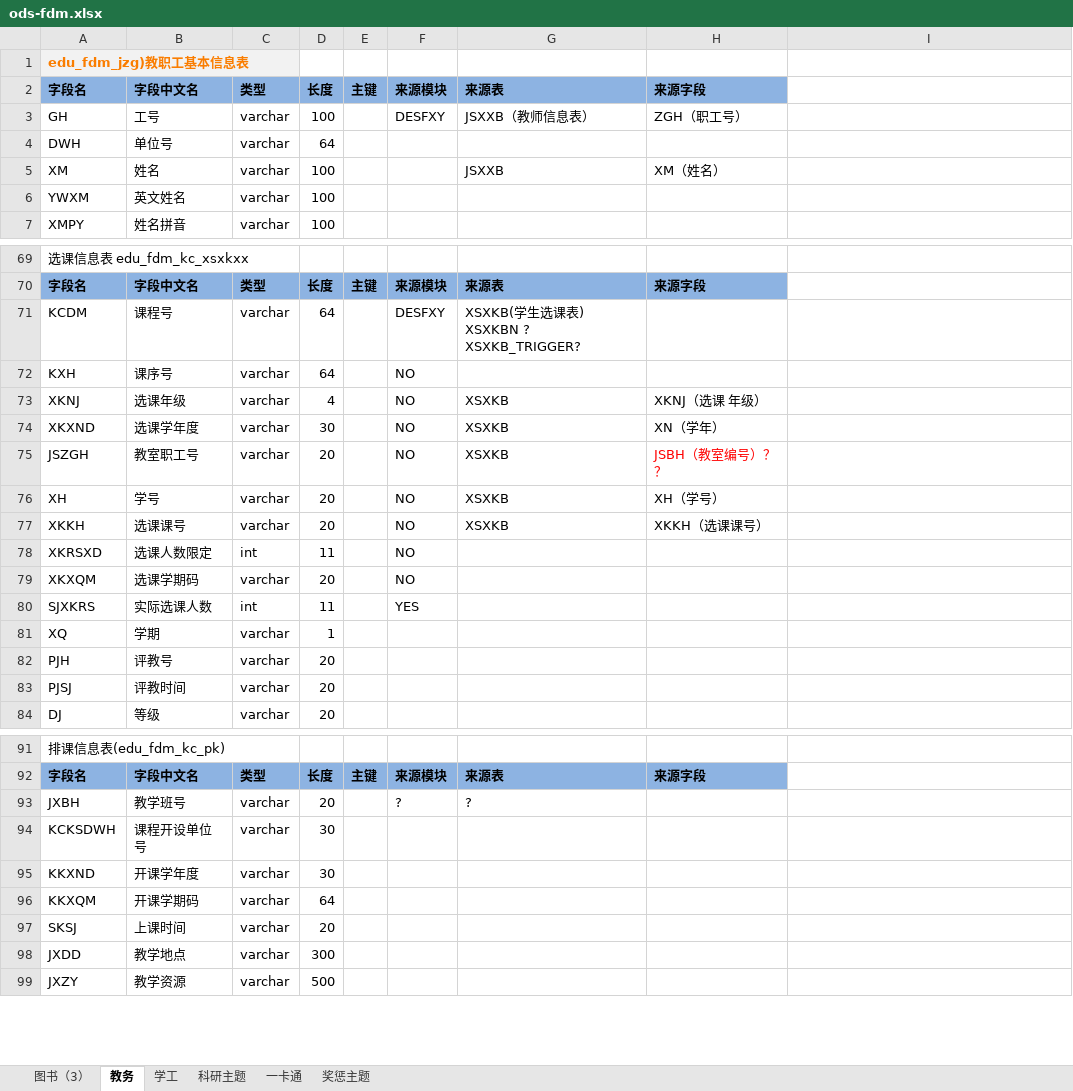
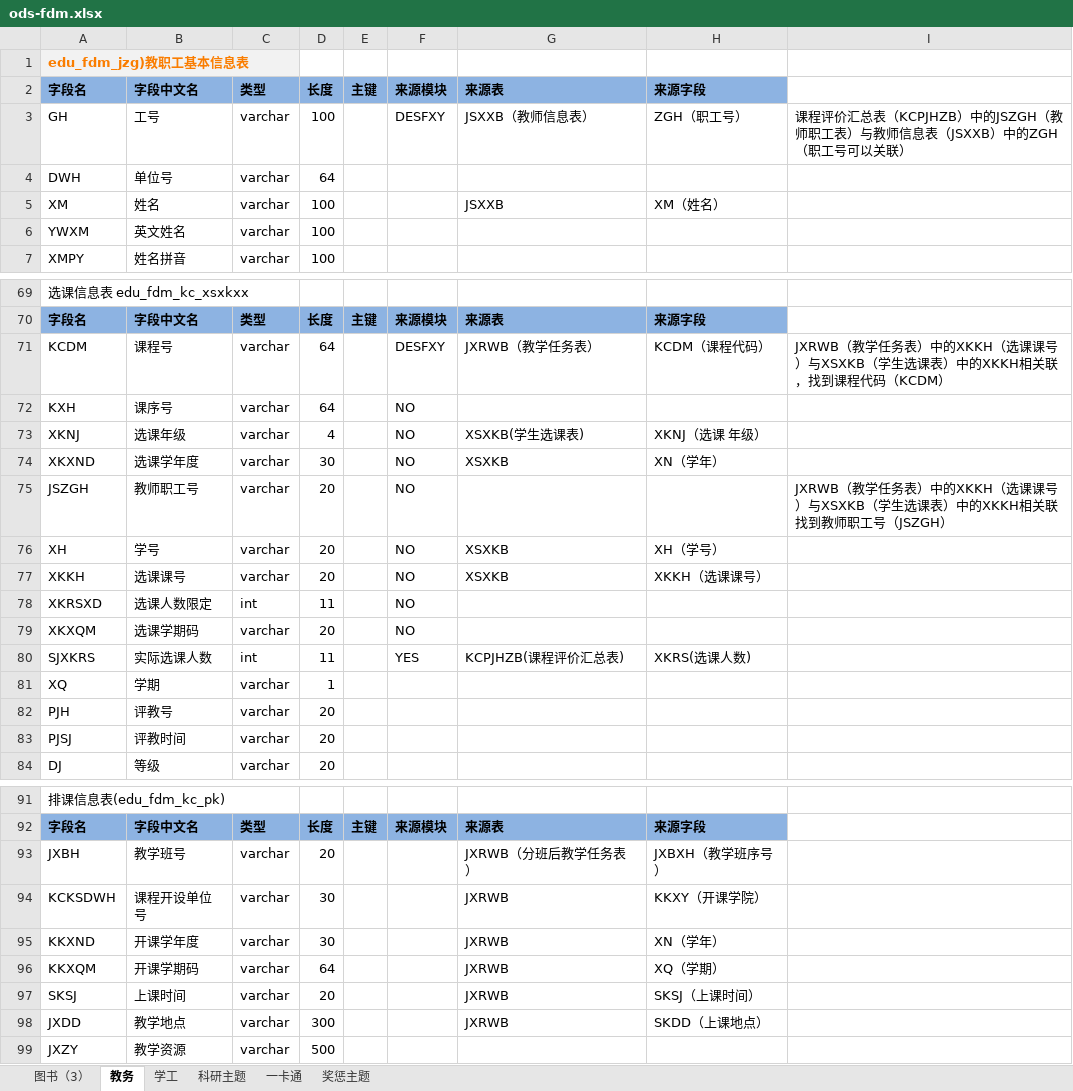
Before and after one commit to msw822/cqes_dev, an Excel workbook: 重庆二师_Dev/doc/ods-fdm.xlsx, sheet 教务, drawn as a sheet; only a part is shown, gaps mark what is left out; values as stored, in another font and other column widths than the file's, no borders; ↵ is a line break in a cell; the diff covers the shown part only; the diff names each change by its address in the sheet, - before the commit and + after, or states it on an @@ line.

```diff
--- a/重庆二师_Dev/doc/ods-fdm.xlsx (sheet 教务)
+++ b/重庆二师_Dev/doc/ods-fdm.xlsx (sheet 教务)
-I3: (empty)
+I3: 课程评价汇总表（KCPJHZB）中的JSZGH（教师职工表）与教师信息表（JSXXB）中的ZGH（职工号可以关联）
-G71 (来源表): XSXKB(学生选课表) ↵ XSXKBN ? XSXKB_TRIGGER?
+G71 (来源表): JXRWB（教学任务表）
-H71 (来源字段): (empty)
+H71 (来源字段): KCDM（课程代码）
-I71: (empty)
+I71: JXRWB（教学任务表）中的XKKH（选课课号）与XSXKB（学生选课表）中的XKKH相关联，找到课程代码（KCDM）
-G73 (来源表): XSXKB
+G73 (来源表): XSXKB(学生选课表)
-B75 (字段中文名): 教室职工号
+B75 (字段中文名): 教师职工号
-G75 (来源表): XSXKB
+G75 (来源表): (empty)
-H75 (来源字段): JSBH（教室编号）？？
+H75 (来源字段): (empty)
-I75: (empty)
+I75: JXRWB（教学任务表）中的XKKH（选课课号）与XSXKB（学生选课表）中的XKKH相关联找到教师职工号（JSZGH）
-G80 (来源表): (empty)
+G80 (来源表): KCPJHZB(课程评价汇总表)
-H80 (来源字段): (empty)
+H80 (来源字段): XKRS(选课人数)
-F93 (来源模块): ?
+F93 (来源模块): (empty)
-G93 (来源表): ?
+G93 (来源表): JXRWB（分班后教学任务表）
-H93 (来源字段): (empty)
+H93 (来源字段): JXBXH（教学班序号）
-G94:G98 (来源表): (empty)
+G94:G98 (来源表): JXRWB
-H94 (来源字段): (empty)
+H94 (来源字段): KKXY（开课学院）
-H95 (来源字段): (empty)
+H95 (来源字段): XN（学年）
-H96 (来源字段): (empty)
+H96 (来源字段): XQ（学期）
-H97 (来源字段): (empty)
+H97 (来源字段): SKSJ（上课时间）
-H98 (来源字段): (empty)
+H98 (来源字段): SKDD（上课地点）
```
Also changed, not shown: 76 added rows and 10 edited cells elsewhere in this sheet, sheet 学工, 1 other file.
